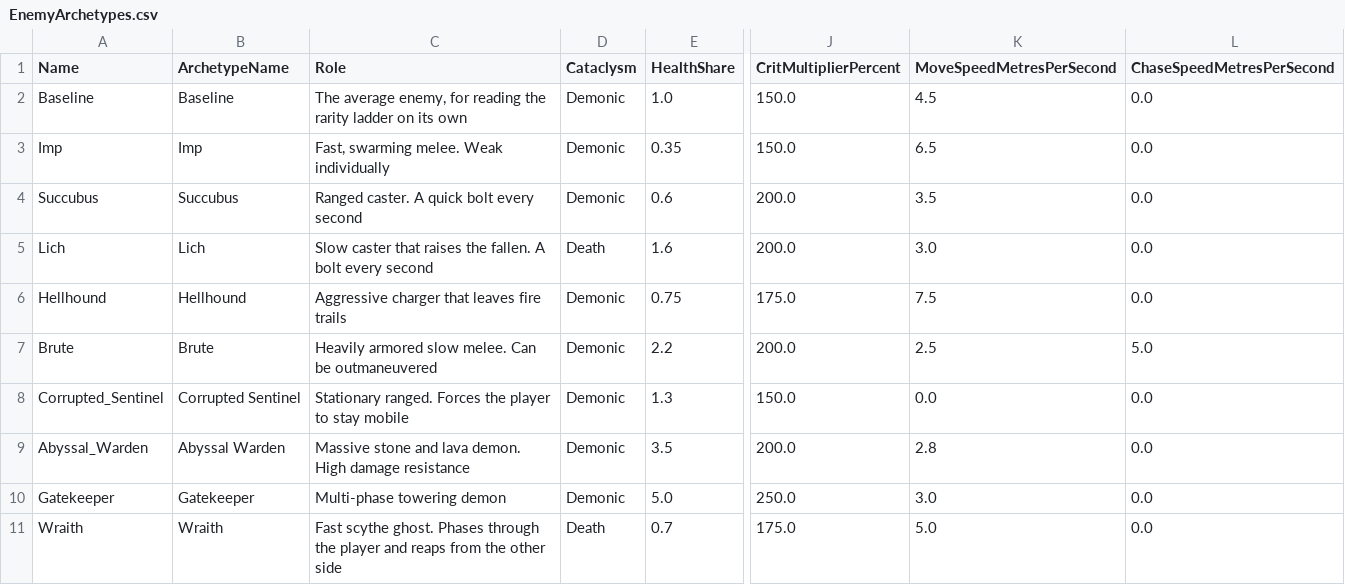
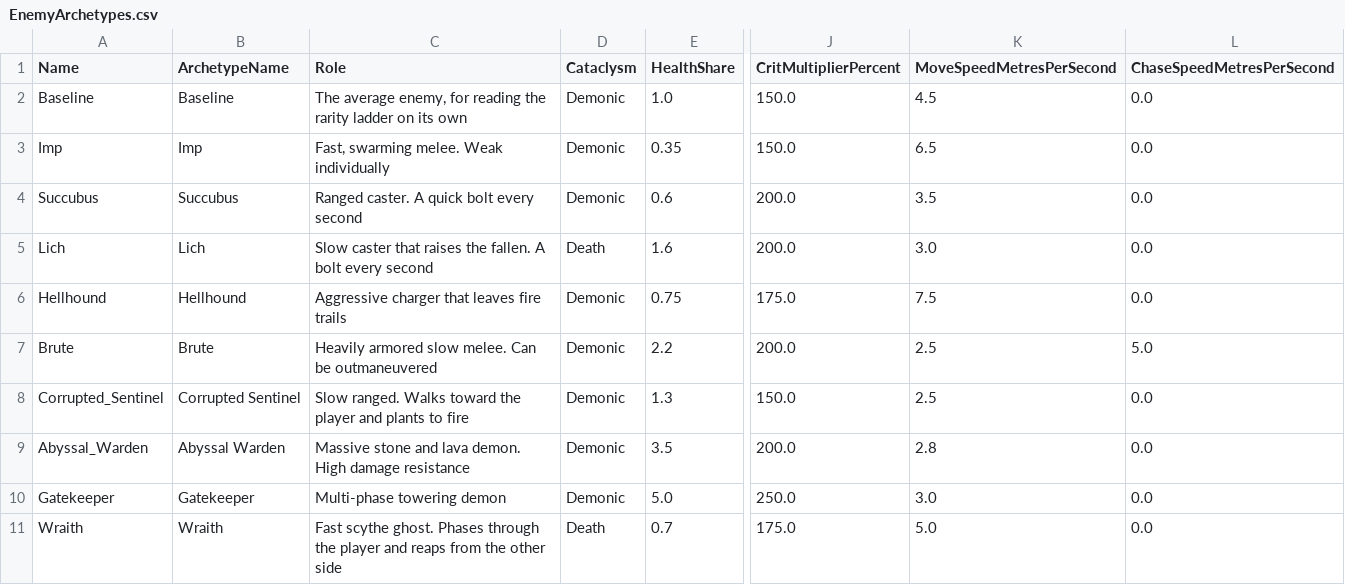
Before and after one commit to sdubois777/Cataclysm, a CSV file: game/Data/EnemyArchetypes.csv, drawn as a sheet; only a part is shown, gaps mark what is left out; the diff names each change by its address in the sheet, - before the commit and + after, or states it on an @@ line.

```diff
--- a/game/Data/EnemyArchetypes.csv
+++ b/game/Data/EnemyArchetypes.csv
-C8 (Role): Stationary ranged. Forces the player to stay mobile
+C8 (Role): Slow ranged. Walks toward the player and plants to fire
-K8 (MoveSpeedMetresPerSecond): 0.0
+K8 (MoveSpeedMetresPerSecond): 2.5
```
Also changed, not shown: 8 other files.
